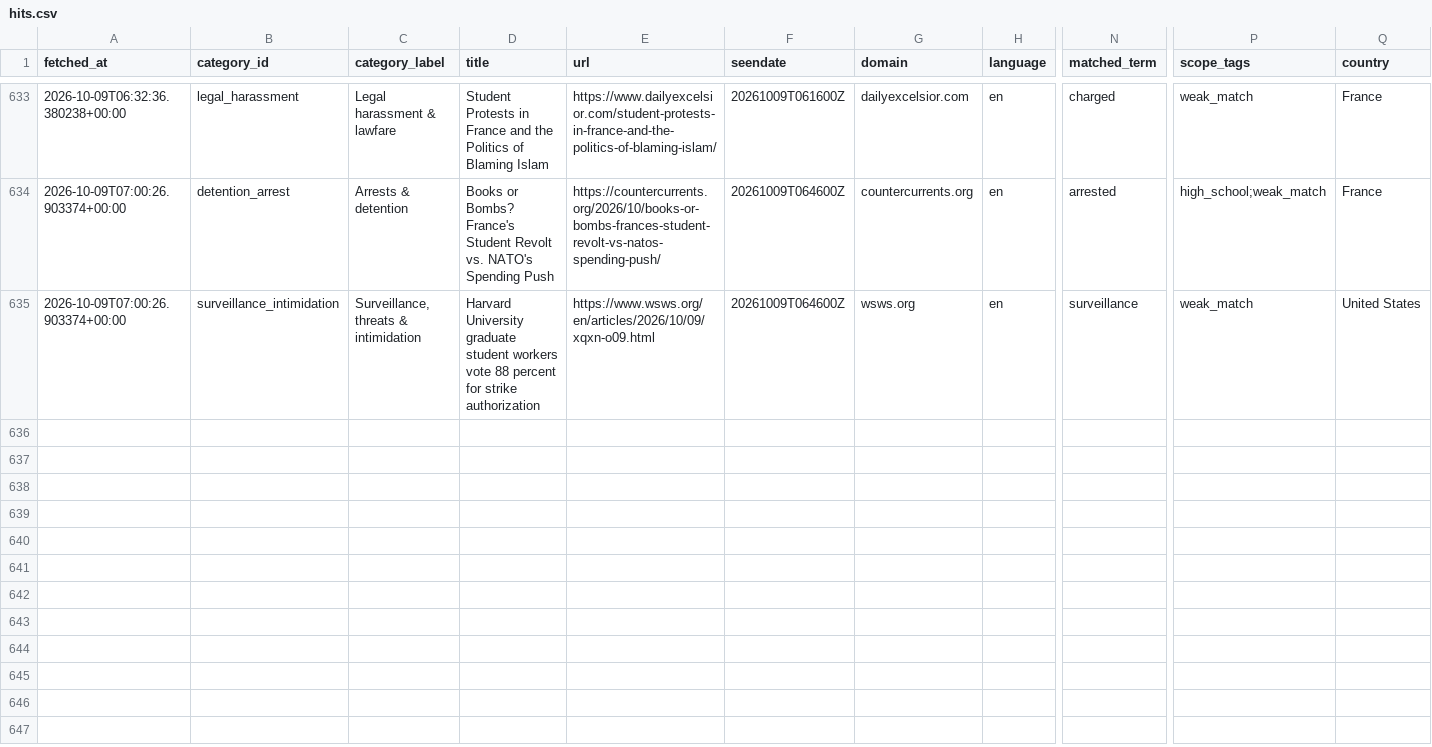
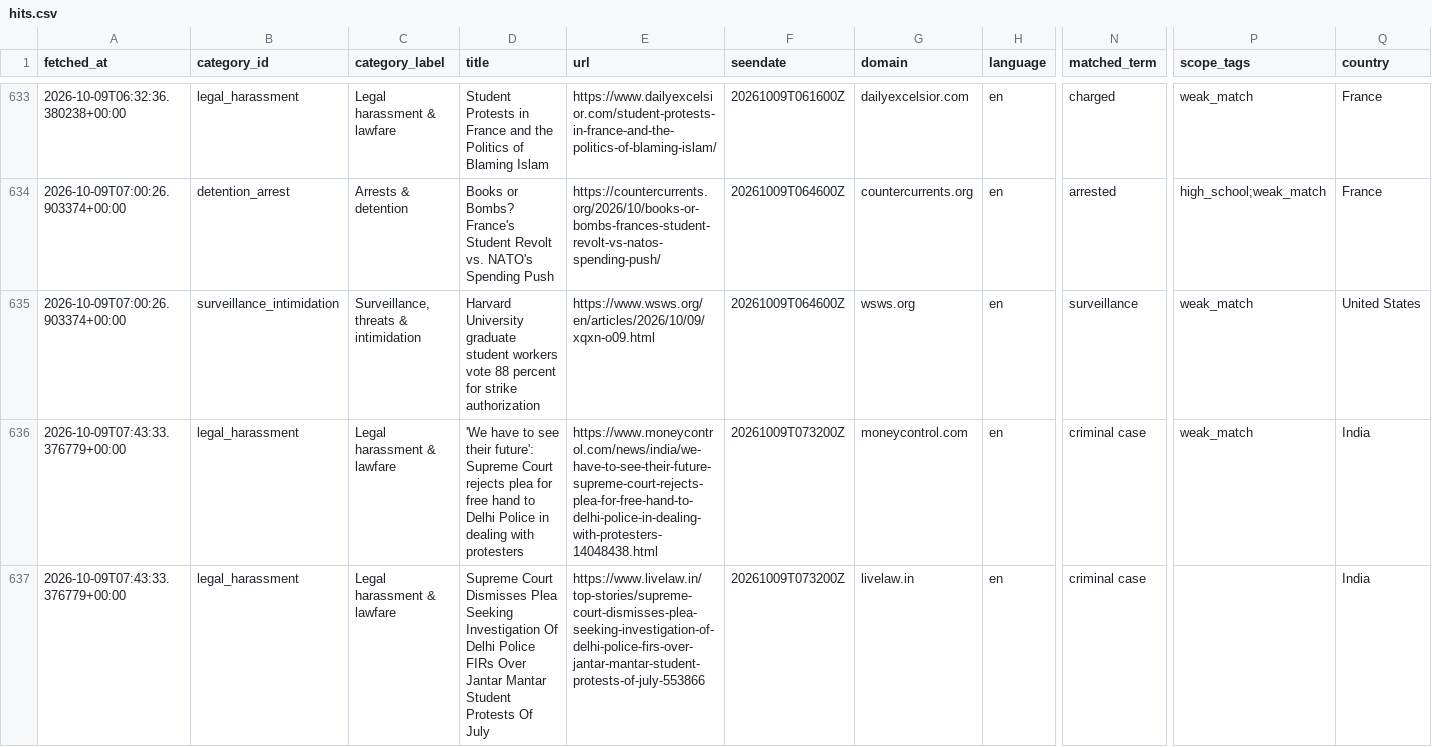
Before and after one commit to 9g98gyb746-gif/Student-Activism-Monitor, a CSV file: data/hits.csv, drawn as a sheet; only a part is shown, gaps mark what is left out; rows hold the shown columns only; the diff names each change by its address in the sheet, - before the commit and + after, or states it on an @@ line.

```diff
--- a/data/hits.csv
+++ b/data/hits.csv
+row 636: 2026-10-09T07:43:33.376779+00:00 | legal_harassment | Legal harassment & lawfare | 'We have to see their future': Supreme Court rejects plea for free hand to Delhi Police in dealing with protesters | https://www.moneycontrol.com/news/india/we-have-to-see-their-future-supreme-court-rejects-plea-for-free-hand-to-delhi-police-in-dealing-with-protesters-14048438.html | 20261009T073200Z | moneycontrol.com | en | criminal case | weak_match | India
+row 637: 2026-10-09T07:43:33.376779+00:00 | legal_harassment | Legal harassment & lawfare | Supreme Court Dismisses Plea Seeking Investigation Of Delhi Police FIRs Over Jantar Mantar Student Protests Of July | https://www.livelaw.in/top-stories/supreme-court-dismisses-plea-seeking-investigation-of-delhi-police-firs-over-jantar-mantar-student-protests-of-july-553866 | 20261009T073200Z | livelaw.in | en | criminal case |  | India
```
Also changed, not shown: 2 other files.
